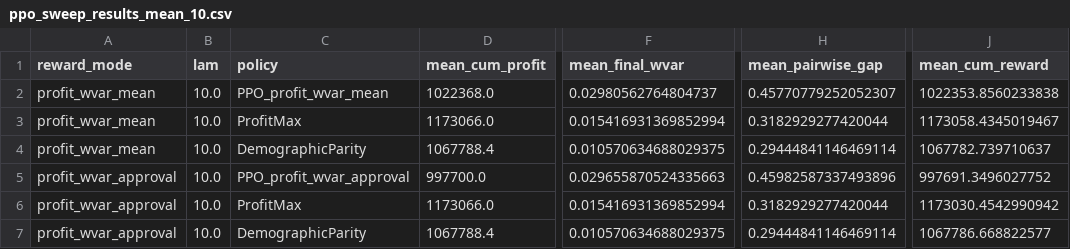
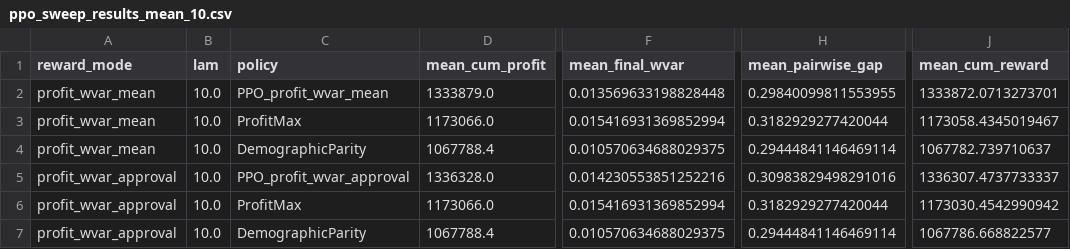
Before and after one commit to namiecake/CS224R-project, a CSV file: ppo_sweep_results_mean_10.csv, drawn as a sheet; only a part is shown, gaps mark what is left out; the diff names each change by its address in the sheet, - before the commit and + after, or states it on an @@ line.

```diff
--- a/ppo_sweep_results_mean_10.csv
+++ b/ppo_sweep_results_mean_10.csv
-D2 (mean_cum_profit): 1022368.0
+D2 (mean_cum_profit): 1333879.0
-F2 (mean_final_wvar): 0.02980562764804737
+F2 (mean_final_wvar): 0.013569633198828448
-H2 (mean_pairwise_gap): 0.45770779252052307
+H2 (mean_pairwise_gap): 0.29840099811553955
-J2 (mean_cum_reward): 1022353.8560233838
+J2 (mean_cum_reward): 1333872.0713273701
-D5 (mean_cum_profit): 997700.0
+D5 (mean_cum_profit): 1336328.0
-F5 (mean_final_wvar): 0.029655870524335663
+F5 (mean_final_wvar): 0.014230553851252216
-H5 (mean_pairwise_gap): 0.45982587337493896
+H5 (mean_pairwise_gap): 0.30983829498291016
-J5 (mean_cum_reward): 997691.3496027752
+J5 (mean_cum_reward): 1336307.4737733337
```
Also changed, not shown: ppo_sweep_results_mean_1000.csv.
